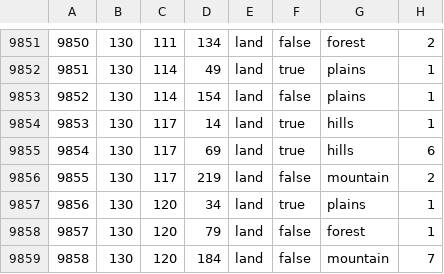
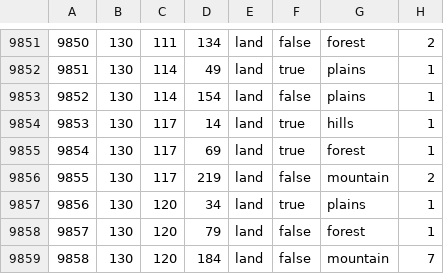
Before and after one commit to ReddixT/Casual-Multiplayer, a CSV file: map/definition.csv, drawn as a sheet; only a part is shown, gaps mark what is left out.

```diff
--- a/map/definition.csv
+++ b/map/definition.csv
@@ -9854,3 +9854,3 @@
 9853;130;117;14;land;true;hills;1
-9854;130;117;69;land;true;hills;6
+9854;130;117;69;land;true;forest;1
 9855;130;117;219;land;false;mountain;2
```
Also changed, not shown: map/adjacencies.csv, 15 other files.
